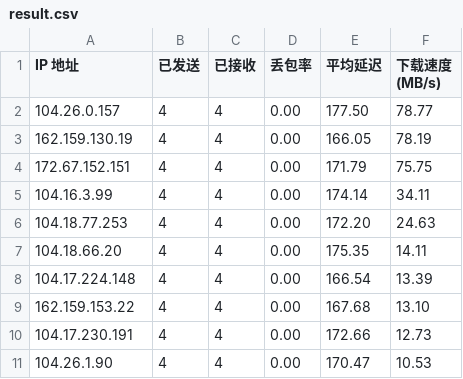
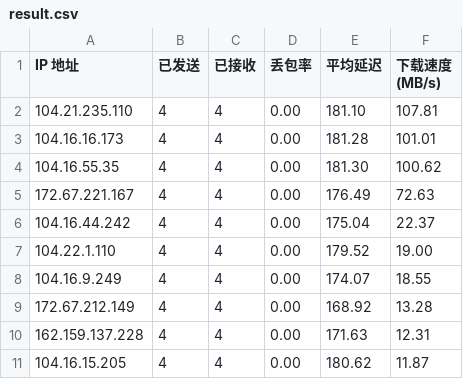
Before and after one commit to ly10048214/edgetunnel, a CSV file: result.csv, drawn as a sheet.

Commit message:
Update result.csv at 2025-05-11 02:42:50.196210

```diff
--- a/result.csv
+++ b/result.csv
@@ -1,11 +1,11 @@
 IP 地址,已发送,已接收,丢包率,平均延迟,下载速度 (MB/s)
-104.26.0.157,4,4,0.00,177.50,78.77
-162.159.130.19,4,4,0.00,166.05,78.19
-172.67.152.151,4,4,0.00,171.79,75.75
-104.16.3.99,4,4,0.00,174.14,34.11
-104.18.77.253,4,4,0.00,172.20,24.63
-104.18.66.20,4,4,0.00,175.35,14.11
-104.17.224.148,4,4,0.00,166.54,13.39
-162.159.153.22,4,4,0.00,167.68,13.10
-104.17.230.191,4,4,0.00,172.66,12.73
-104.26.1.90,4,4,0.00,170.47,10.53
+104.21.235.110,4,4,0.00,181.10,107.81
+104.16.16.173,4,4,0.00,181.28,101.01
+104.16.55.35,4,4,0.00,181.30,100.62
+172.67.221.167,4,4,0.00,176.49,72.63
+104.16.44.242,4,4,0.00,175.04,22.37
+104.22.1.110,4,4,0.00,179.52,19.00
+104.16.9.249,4,4,0.00,174.07,18.55
+172.67.212.149,4,4,0.00,168.92,13.28
+162.159.137.228,4,4,0.00,171.63,12.31
+104.16.15.205,4,4,0.00,180.62,11.87
```
